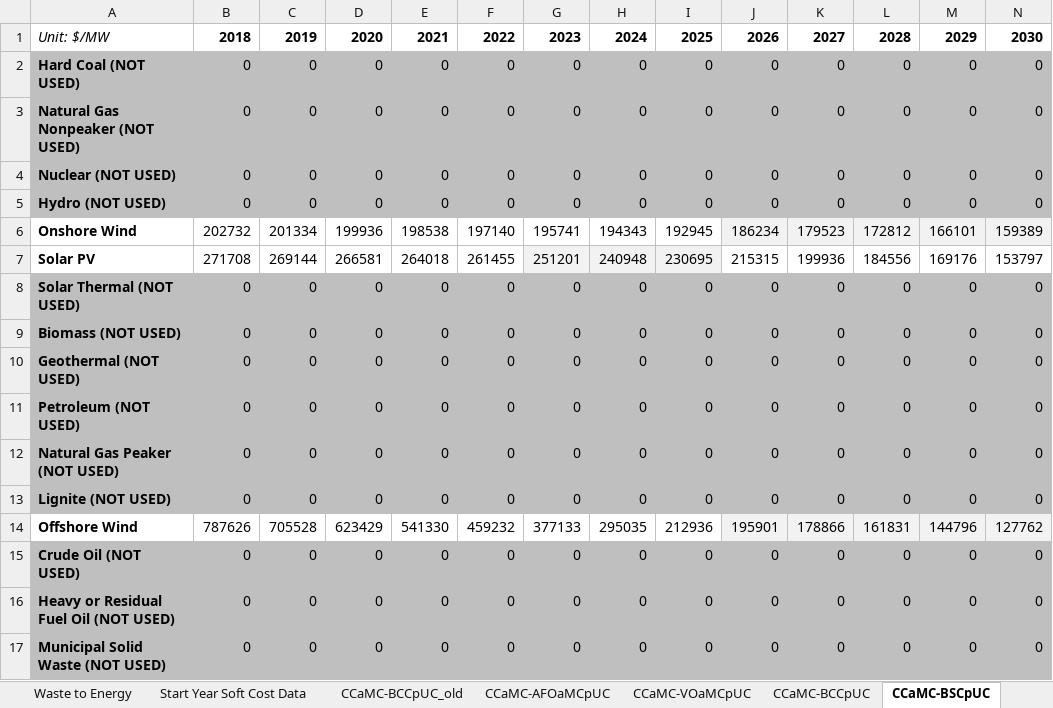
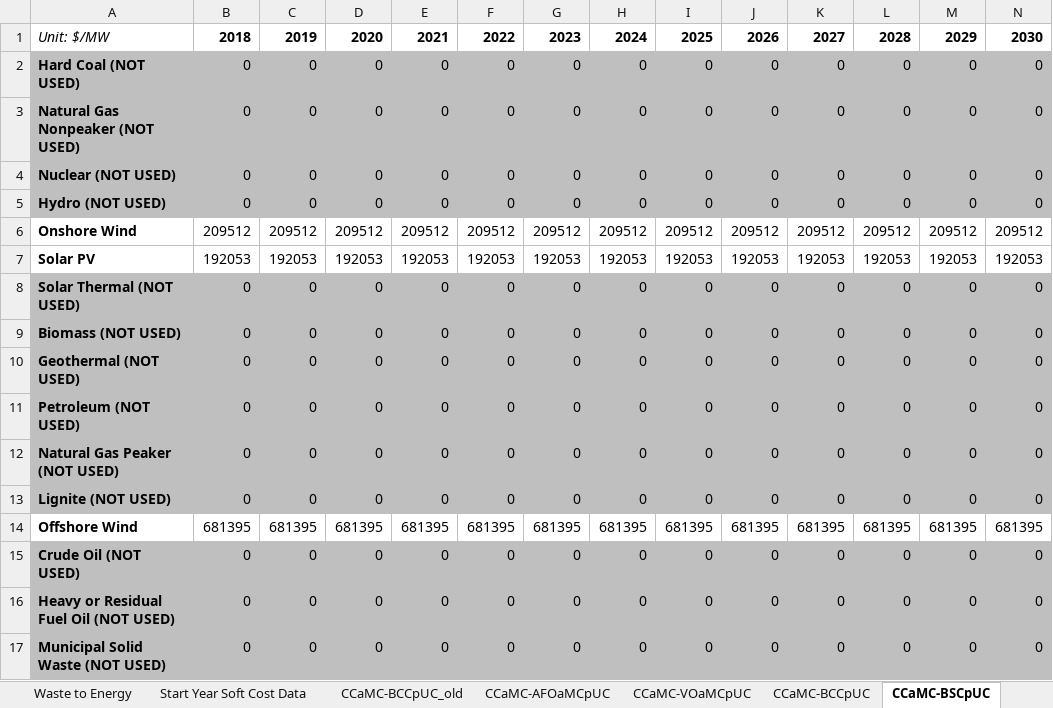
Before and after one commit to EnergyInnovation/eps-india, an Excel workbook: InputData/elec/CCaMC/Capacity Construction and Maint Costs.xlsx, sheet CCaMC-BSCpUC, drawn as a sheet; only a part is shown; values as stored, in another font and other column widths than the file's, no borders; removed rows and columns are numbered as before the commit, all else as after; rows hold the shown columns only; the diff names each change by its address in the sheet, - before the commit and + after, or states it on an @@ line.

```diff
--- a/InputData/elec/CCaMC/Capacity Construction and Maint Costs.xlsx (sheet CCaMC-BSCpUC)
+++ b/InputData/elec/CCaMC/Capacity Construction and Maint Costs.xlsx (sheet CCaMC-BSCpUC)
-row 6: Onshore Wind | 202732 | 201334 | 199936 | 198538 | 197140 | 195741 | 194343 | 192945 | 186234 | 179523 | 172812 | 166101 | 159389
-row 7: Solar PV | 271708 | 269144 | 266581 | 264018 | 261455 | 251201 | 240948 | 230695 | 215315 | 199936 | 184556 | 169176 | 153797
+row 6: Onshore Wind | 209512 | 209512 | 209512 | 209512 | 209512 | 209512 | 209512 | 209512 | 209512 | 209512 | 209512 | 209512 | 209512
+row 7: Solar PV | 192053 | 192053 | 192053 | 192053 | 192053 | 192053 | 192053 | 192053 | 192053 | 192053 | 192053 | 192053 | 192053
-row 14: Offshore Wind | 787626 | 705528 | 623429 | 541330 | 459232 | 377133 | 295035 | 212936 | 195901 | 178866 | 161831 | 144796 | 127762
+row 14: Offshore Wind | 681395 | 681395 | 681395 | 681395 | 681395 | 681395 | 681395 | 681395 | 681395 | 681395 | 681395 | 681395 | 681395
```
Also changed, not shown: sheet CCaMC-BCCpUC, sheet CCaMC-BCCpUC_old, sheet About, sheet Combined Capital Costs, other sheet tabs, formulas that keep their value, charts or pictures, InputData/bldgs/EoCEDwEC/Elast of Component E Demand wrt E Cost.xlsx, InputData/endo-learn/FoTOMRAEL/Frac of Tech Outside Modeled Region Affecting Endo Learning.xlsx, 21 other files.
